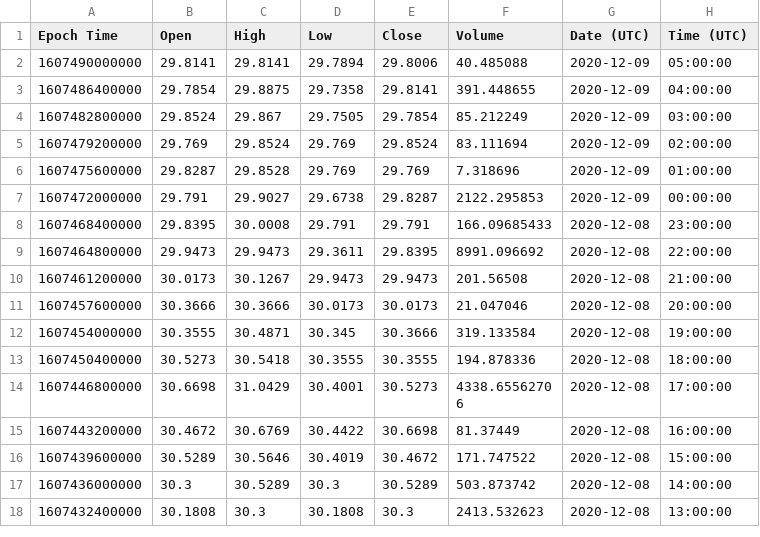
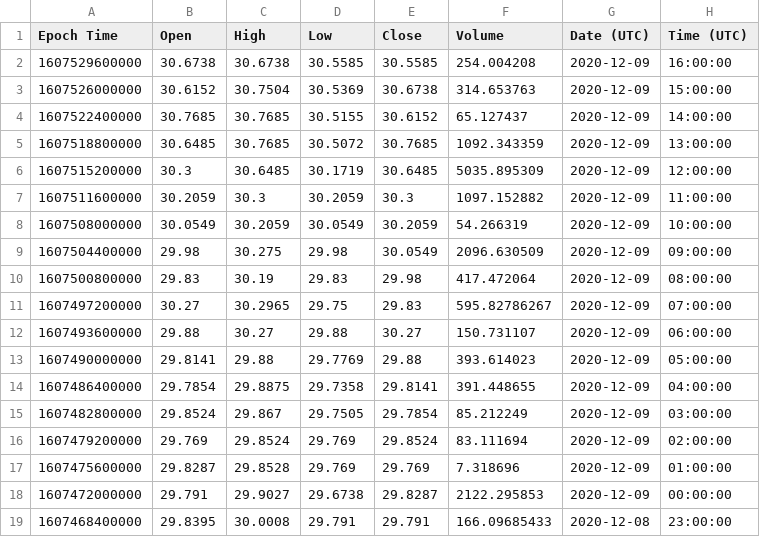
Before and after one commit to AllenJShi/CryptoAPIs, a CSV file: Gemini/FILUSD.csv, drawn as a sheet; only a part is shown; the shorter side is filled out with more unchanged rows.

```diff
--- a/Gemini/FILUSD.csv
+++ b/Gemini/FILUSD.csv
@@ -1,3 +1,14 @@
 Epoch Time,Open,High,Low,Close,Volume,Date (UTC),Time (UTC)
-1607490000000,29.8141,29.8141,29.7894,29.8006,40.485088,2020-12-09,05:00:00
+1607529600000,30.6738,30.6738,30.5585,30.5585,254.004208,2020-12-09,16:00:00
+1607526000000,30.6152,30.7504,30.5369,30.6738,314.653763,2020-12-09,15:00:00
+1607522400000,30.7685,30.7685,30.5155,30.6152,65.127437,2020-12-09,14:00:00
+1607518800000,30.6485,30.7685,30.5072,30.7685,1092.343359,2020-12-09,13:00:00
+1607515200000,30.3,30.6485,30.1719,30.6485,5035.895309,2020-12-09,12:00:00
+1607511600000,30.2059,30.3,30.2059,30.3,1097.152882,2020-12-09,11:00:00
+1607508000000,30.0549,30.2059,30.0549,30.2059,54.266319,2020-12-09,10:00:00
+1607504400000,29.98,30.275,29.98,30.0549,2096.630509,2020-12-09,09:00:00
+1607500800000,29.83,30.19,29.83,29.98,417.472064,2020-12-09,08:00:00
+1607497200000,30.27,30.2965,29.75,29.83,595.82786267,2020-12-09,07:00:00
+1607493600000,29.88,30.27,29.88,30.27,150.731107,2020-12-09,06:00:00
+1607490000000,29.8141,29.88,29.7769,29.88,393.614023,2020-12-09,05:00:00
 1607486400000,29.7854,29.8875,29.7358,29.8141,391.448655,2020-12-09,04:00:00
```
Also changed, not shown: Bittrex/ETH-Mana.csv, Bittrex/USD-BSV.csv, 21 other files.
